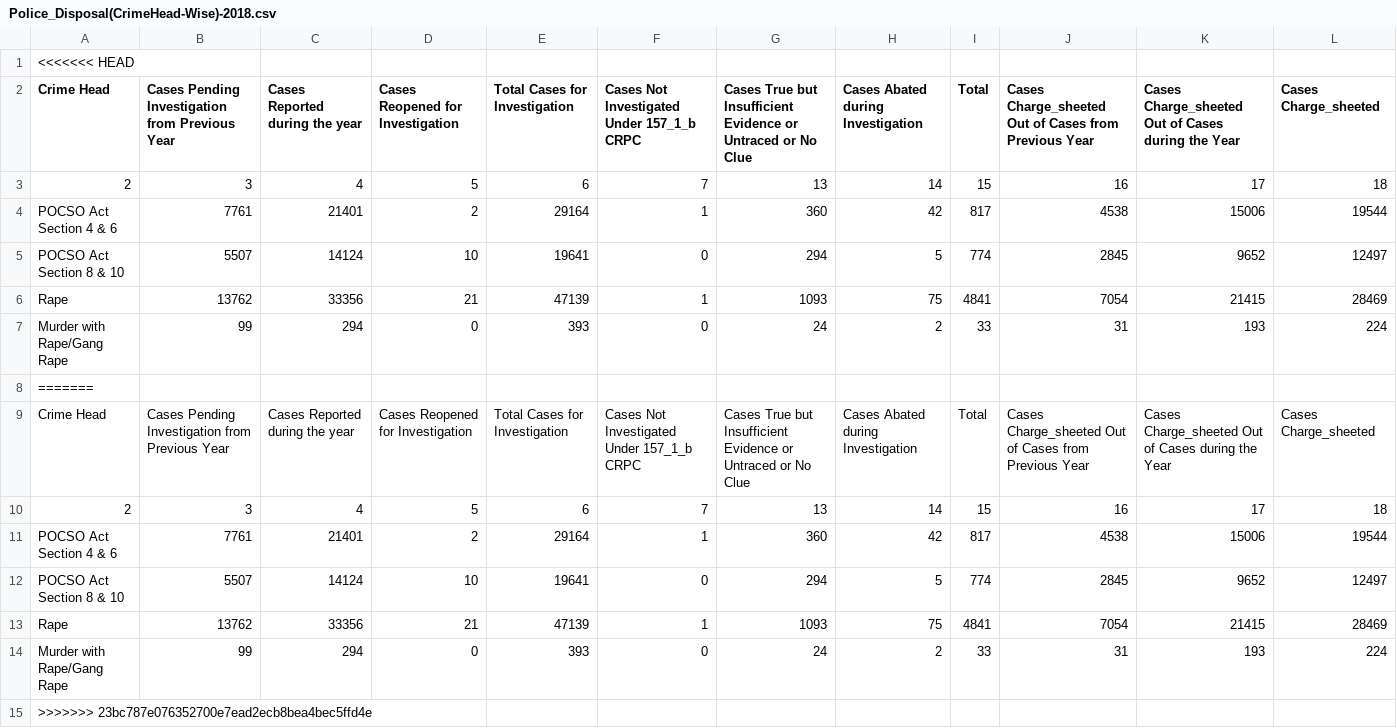
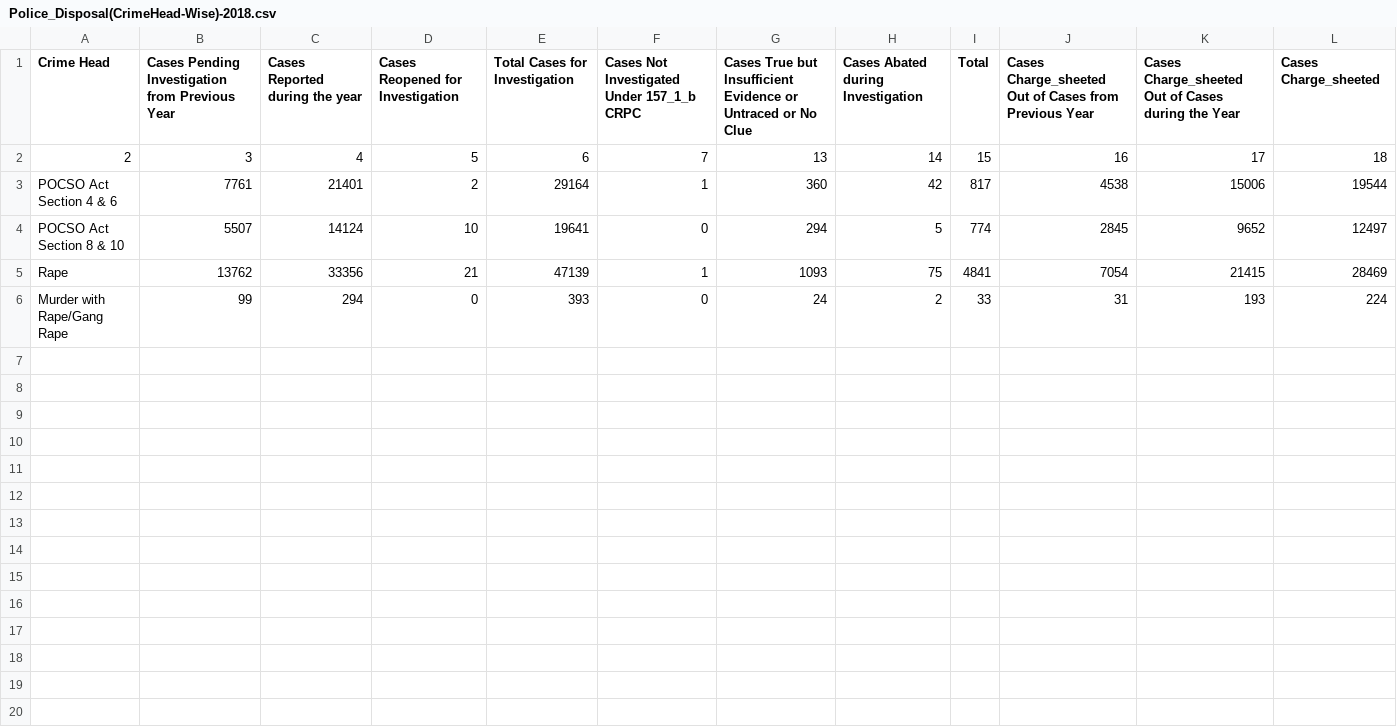
Before and after one commit to RajeevG187/Breaking-The-Scilence, a CSV file: Rape_Data/Police_Disposal(CrimeHead-Wise)-2018.csv, drawn as a sheet.

```diff
--- a/Rape_Data/Police_Disposal(CrimeHead-Wise)-2018.csv
+++ b/Rape_Data/Police_Disposal(CrimeHead-Wise)-2018.csv
@@ -1,2 +1 @@
-<<<<<<< HEAD
 Crime Head,Cases Pending Investigation from Previous Year,Cases Reported during the year,Cases Reopened for Investigation,Total Cases for Investigation ,Cases Not Investigated Under 157_1_b CRPC,Cases True but Insufficient Evidence or Untraced or No Clue,Cases Abated during Investigation,Total ,Cases Charge_sheeted Out of Cases from Previous Year,Cases Charge_sheeted Out of Cases during the Year,Cases Charge_sheeted
@@ -7,9 +6 @@ Rape,13762,33356,21,47139,1,1093,75,4841,7054,21415,28469
 Murder with Rape/Gang Rape,99,294,0,393,0,24,2,33,31,193,224
-=======
-Crime Head,Cases Pending Investigation from Previous Year,Cases Reported during the year,Cases Reopened for Investigation,Total Cases for Investigation ,Cases Not Investigated Under 157_1_b CRPC,Cases True but Insufficient Evidence or Untraced or No Clue,Cases Abated during Investigation,Total ,Cases Charge_sheeted Out of Cases from Previous Year,Cases Charge_sheeted Out of Cases during the Year,Cases Charge_sheeted
-2,3,4,5,6,7,13,14,15,16,17,18
-POCSO Act Section 4 & 6,7761,21401,2,29164,1,360,42,817,4538,15006,19544
-POCSO Act Section 8 & 10,5507,14124,10,19641,0,294,5,774,2845,9652,12497
-Rape,13762,33356,21,47139,1,1093,75,4841,7054,21415,28469
-Murder with Rape/Gang Rape,99,294,0,393,0,24,2,33,31,193,224
->>>>>>> 23bc787e076352700e7ead2ecb8bea4bec5ffd4e
```
Also changed, not shown: 2 other files.
